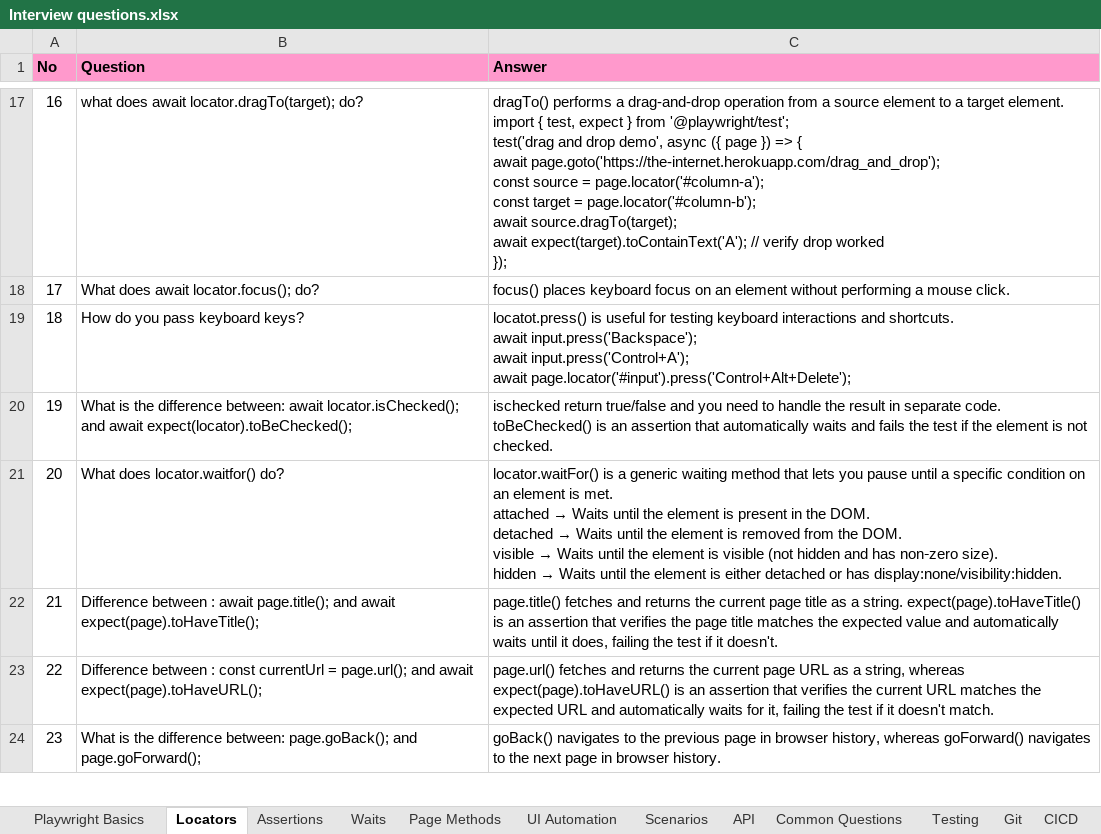
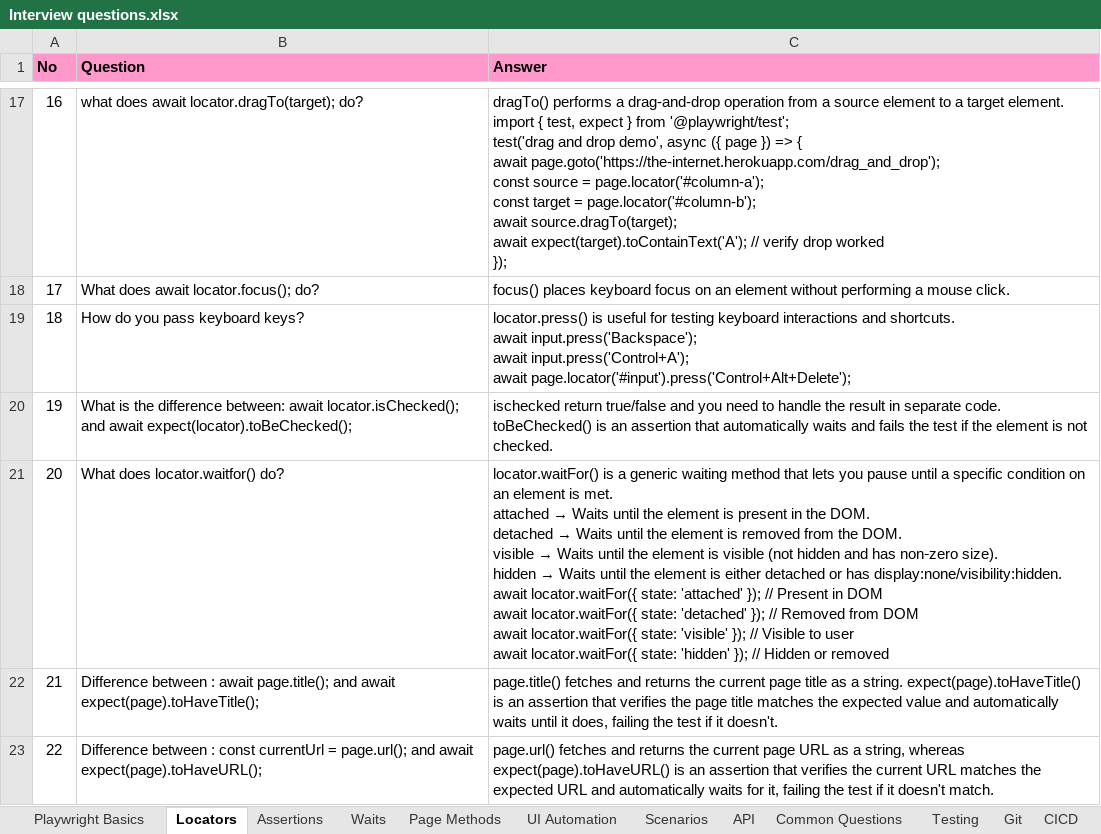
Before and after one commit to deepika-nagarajan-git/Playwright-Handson, an Excel workbook: Interview questions.xlsx, sheet Locators, drawn as a sheet; only a part is shown, gaps mark what is left out; the shorter side is filled out with more unchanged rows; values as stored, in another font and other column widths than the file's, no borders; ↵ is a line break in a cell; the diff names each change by its address in the sheet, - before the commit and + after, or states it on an @@ line.

```diff
--- a/Interview questions.xlsx (sheet Locators)
+++ b/Interview questions.xlsx (sheet Locators)
-C19 (Answer): locatot.press() is useful…
+C19 (Answer): locator.press() is useful…
-C21 (Answer): …has display:none/visibility:hidden.
+C21 (Answer): …has display:none/visibility:hidden. ↵ await locator.waitFor({ state: 'attached' }); // Present in DOM ↵ await locator.waitFor({ state: 'detached' }); // Removed from DOM ↵ await locator.waitFor({ state: 'visible' }); // Visible to user ↵ await locator.waitFor({ state: 'hidden' }); // Hidden or removed
```
Also changed, not shown: sheet API, sheet Playwright Basics, sheet Scenarios, sheet Waits, sheet UI Automation, other sheet tabs, 1 other file.
